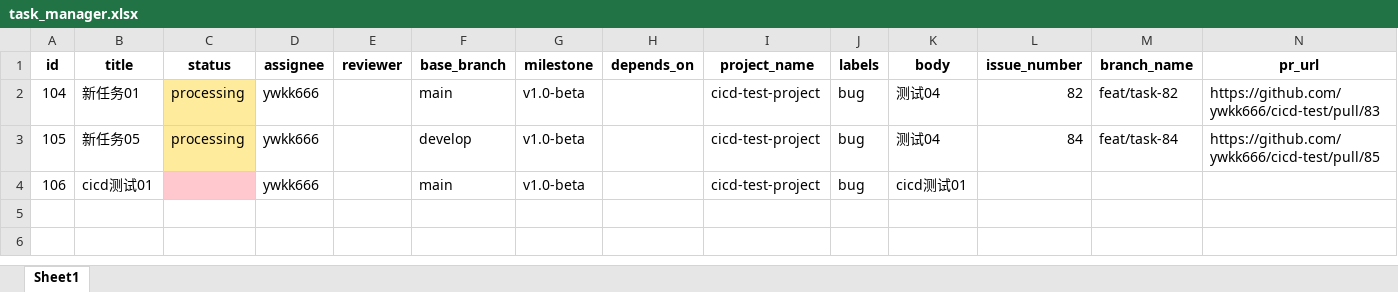
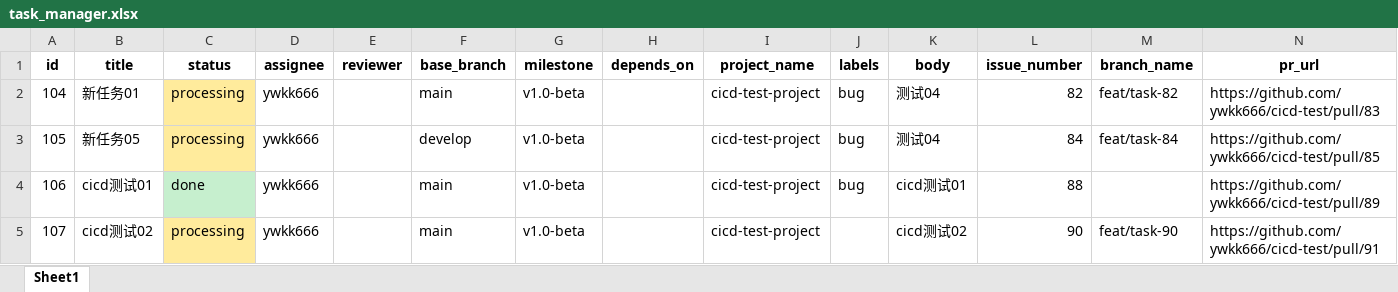
Before and after one commit to ywkk666/cicd-test, an Excel workbook: task_center/task_manager.xlsx, sheet Sheet1, drawn as a sheet; values as stored, in another font and other column widths than the file's, no borders; the diff names each change by its address in the sheet, - before the commit and + after, or states it on an @@ line.

```diff
--- a/task_center/task_manager.xlsx (sheet Sheet1)
+++ b/task_center/task_manager.xlsx (sheet Sheet1)
-C4 (status): (empty)
+C4 (status): done
-C4 fill: #FFC7CE
+C4 fill: #C6EFCE
-L4 (issue_number): (empty)
+L4 (issue_number): 88
-N4 (pr_url): (empty)
+N4 (pr_url): https://github.com/ywkk666/cicd-test/pull/89
+row 5: 107 | cicd测试02 | processing | ywkk666 |  | main | v1.0-beta |  | cicd-test-project |  | cicd测试02 | 90 | feat/task-90 | https://github.com/ywkk666/cicd-test/pull/91
```
Also changed, not shown: 2 other files.
